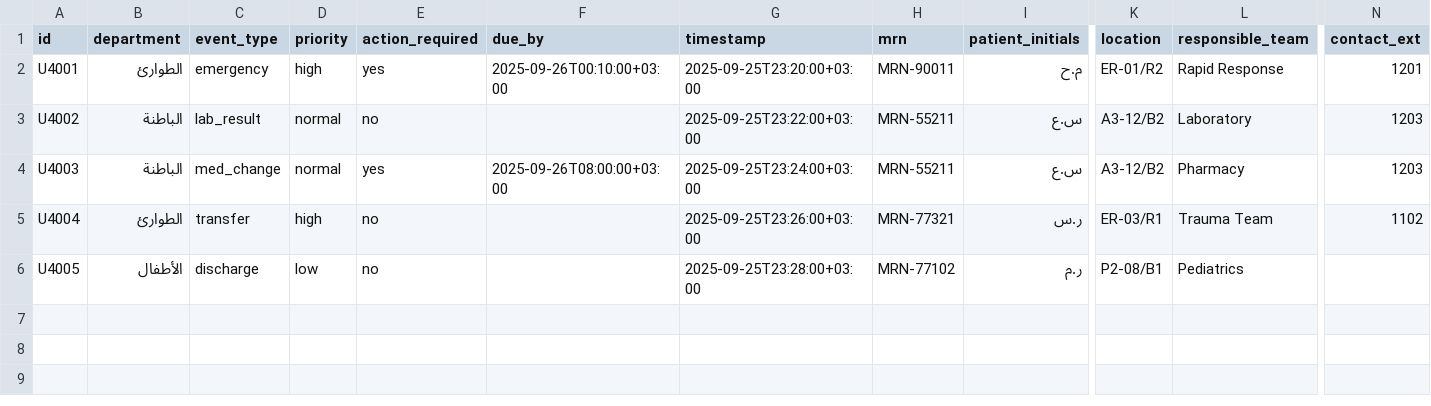
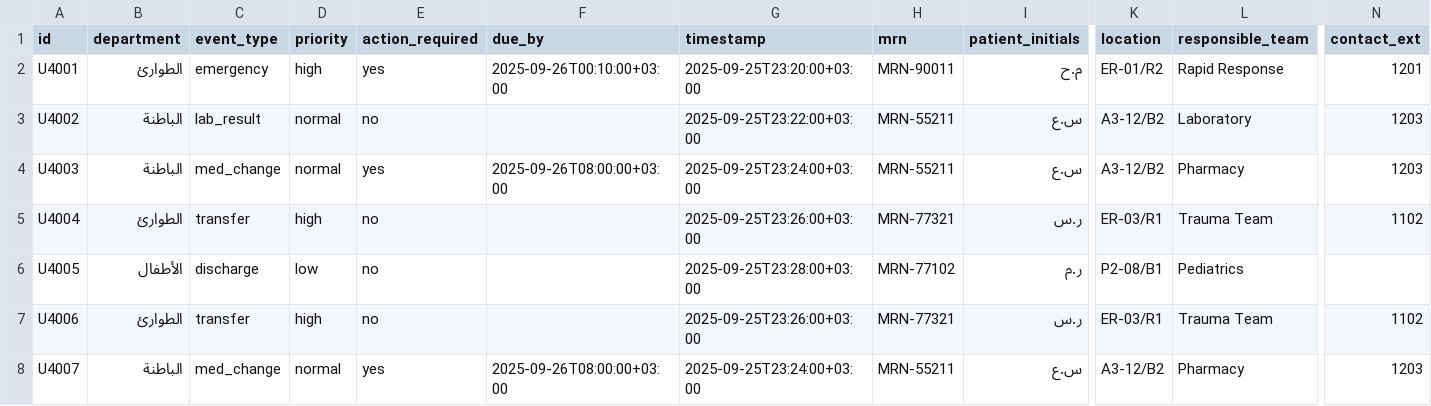
Before and after one commit to zayed1/SmartHospital, a CSV file: data/updates.csv, drawn as a sheet; only a part is shown, gaps mark what is left out; rows hold the shown columns only; the diff names each change by its address in the sheet, - before the commit and + after, or states it on an @@ line.

Commit message:
Update updates.csv

```diff
--- a/data/updates.csv
+++ b/data/updates.csv
+row 7: U4006 | الطوارئ | transfer | high | no |  | 2025-09-25T23:26:00+03:00 | MRN-77321 | ر.س | ER-03/R1 | Trauma Team | 1102
+row 8: U4007 | الباطنة | med_change | normal | yes | 2025-09-26T08:00:00+03:00 | 2025-09-25T23:24:00+03:00 | MRN-55211 | س.ع | A3-12/B2 | Pharmacy | 1203
```
